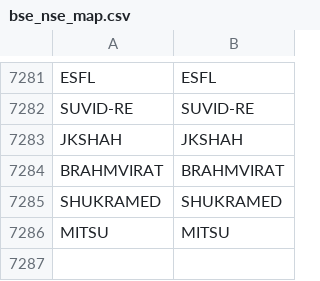
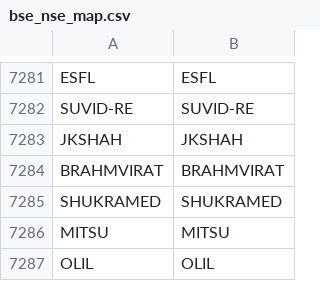
Before and after one commit to Stocks360/stock-symbol-data, a CSV file: bse_nse_map.csv, drawn as a sheet; only a part is shown, gaps mark what is left out; the diff names each change by its address in the sheet, - before the commit and + after, or states it on an @@ line.

```diff
--- a/bse_nse_map.csv
+++ b/bse_nse_map.csv
+row 7287: OLIL | OLIL
```
